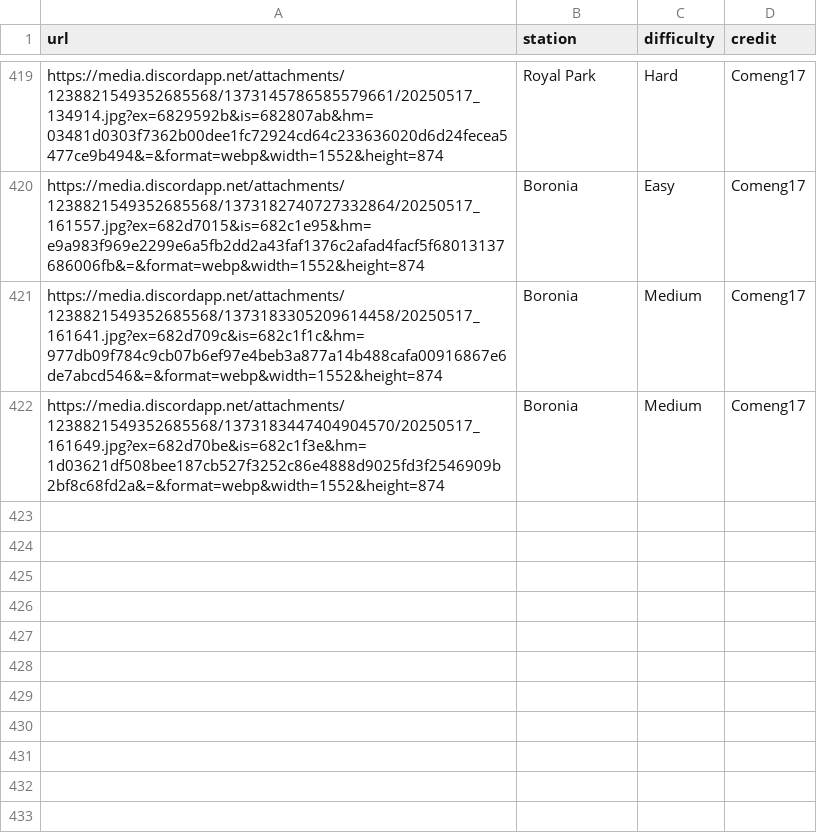
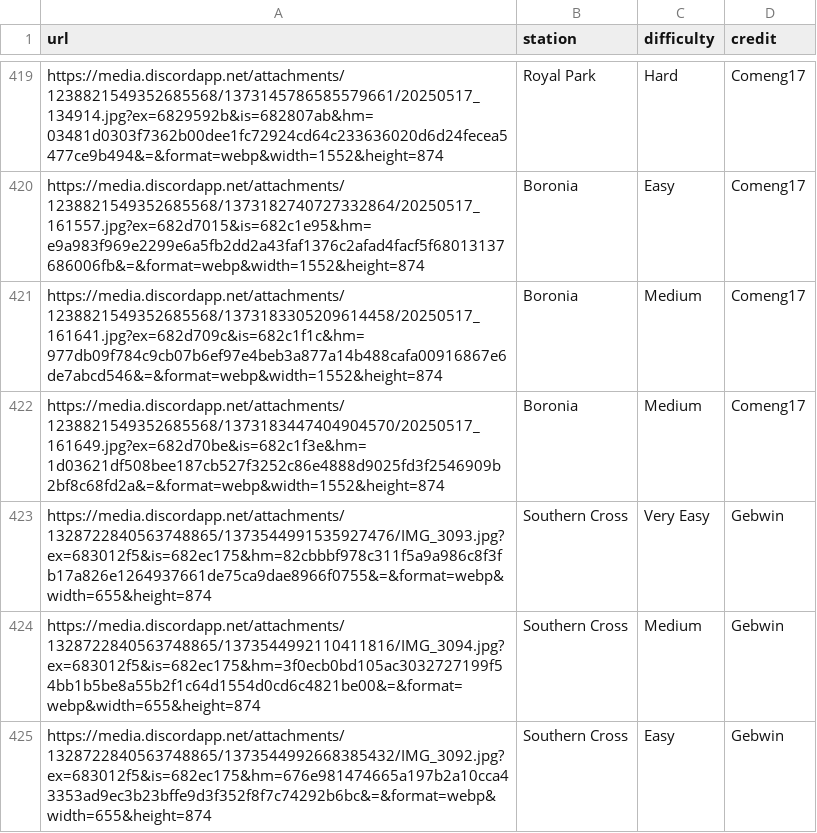
Before and after one commit to XM9G/railway-photos, a CSV file: botgames/guesser.csv, drawn as a sheet; only a part is shown, gaps mark what is left out; the diff names each change by its address in the sheet, - before the commit and + after, or states it on an @@ line.

Commit message:
added new photos

```diff
--- a/botgames/guesser.csv
+++ b/botgames/guesser.csv
+row 423: https://media.discordapp.net/attachments/1328722840563748865/1373544991535927476/IMG_3093.jpg?ex=683012f5&is=682ec175&hm=82cbbbf978c311f5a9a986c8f3fb17a826e1264937661de75ca9dae8966f0755&=&format=webp&width=655&height=874 | Southern Cross | Very Easy | Gebwin
+row 424: https://media.discordapp.net/attachments/1328722840563748865/1373544992110411816/IMG_3094.jpg?ex=683012f5&is=682ec175&hm=3f0ecb0bd105ac3032727199f54bb1b5be8a55b2f1c64d1554d0cd6c4821be00&=&format=webp&width=655&height=874 | Southern Cross | Medium | Gebwin
+row 425: https://media.discordapp.net/attachments/1328722840563748865/1373544992668385432/IMG_3092.jpg?ex=683012f5&is=682ec175&hm=676e981474665a197b2a10cca43353ad9ec3b23bffe9d3f352f8f7c74292b6bc&=&format=webp&width=655&height=874 | Southern Cross | Easy | Gebwin
```
